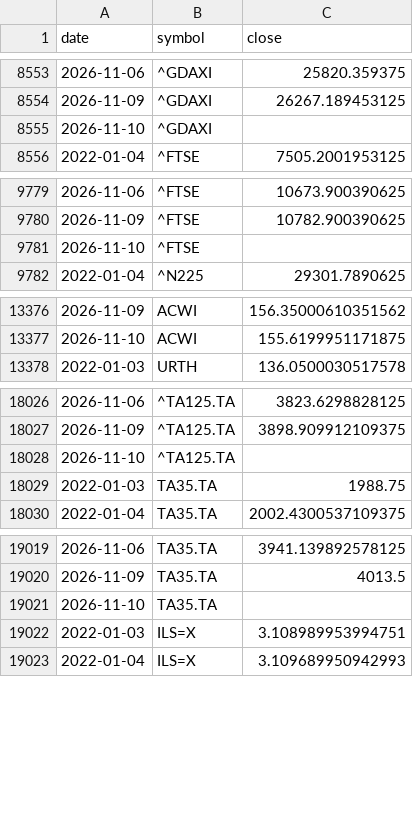
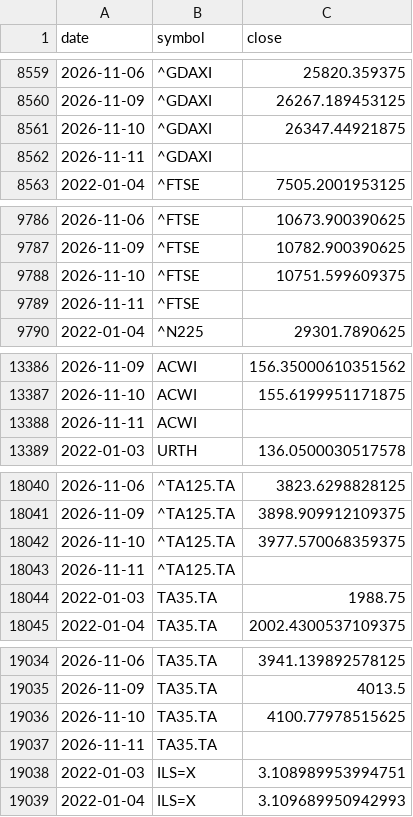
Before and after one commit to Revach123/INDEX-FX, a CSV file: data/market/prices.csv, drawn as a sheet; only a part is shown, gaps mark what is left out; the diff covers the shown part only.

```diff
--- a/data/market/prices.csv
+++ b/data/market/prices.csv
@@ -8554,3 +8560,4 @@ date,symbol,close
 2026-11-09,^GDAXI,26267.189453125
-2026-11-10,^GDAXI,
+2026-11-10,^GDAXI,26347.44921875
+2026-11-11,^GDAXI,
 2022-01-04,^FTSE,7505.2001953125
@@ -9780,3 +9787,4 @@ date,symbol,close
 2026-11-09,^FTSE,10782.900390625
-2026-11-10,^FTSE,
+2026-11-10,^FTSE,10751.599609375
+2026-11-11,^FTSE,
 2022-01-04,^N225,29301.7890625
@@ -13377,2 +13387,3 @@ date,symbol,close
 2026-11-10,ACWI,155.6199951171875
+2026-11-11,ACWI,
 2022-01-03,URTH,136.0500030517578
@@ -18027,3 +18041,4 @@ date,symbol,close
 2026-11-09,^TA125.TA,3898.909912109375
-2026-11-10,^TA125.TA,
+2026-11-10,^TA125.TA,3977.570068359375
+2026-11-11,^TA125.TA,
 2022-01-03,TA35.TA,1988.75
@@ -19020,3 +19035,4 @@ date,symbol,close
 2026-11-09,TA35.TA,4013.5
-2026-11-10,TA35.TA,
+2026-11-10,TA35.TA,4100.77978515625
+2026-11-11,TA35.TA,
 2022-01-03,ILS=X,3.108989953994751
```
Also changed, not shown: 13 added rows and 7 edited cells elsewhere in this file, data/market/boi_rate.csv, data/market/boi_usdils.csv.
